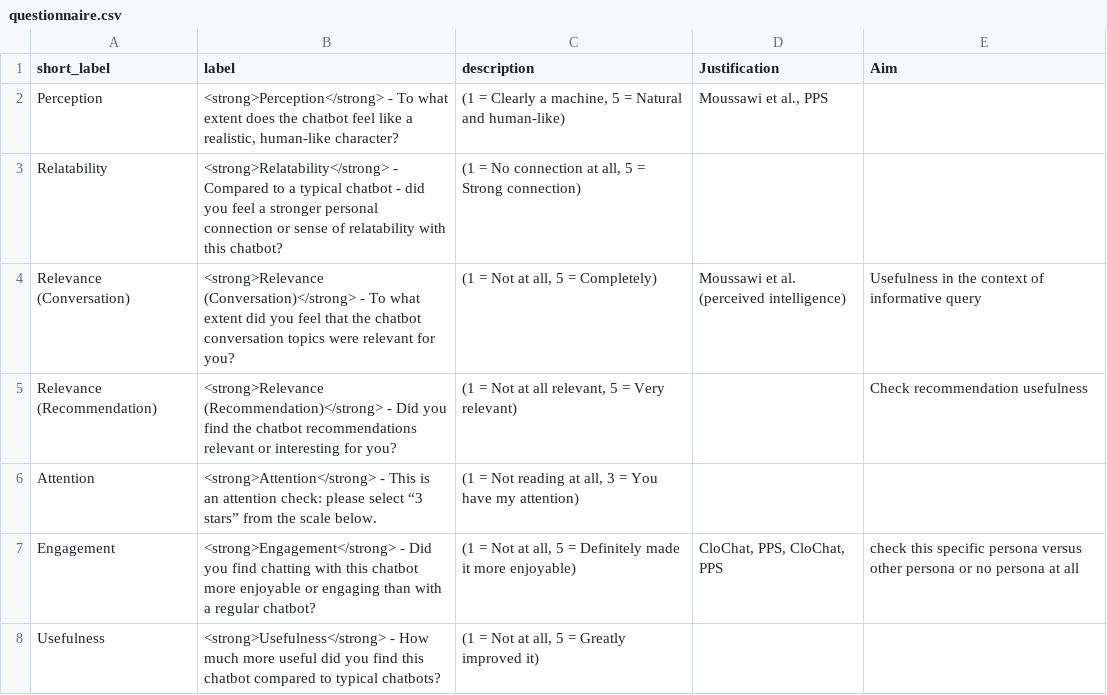
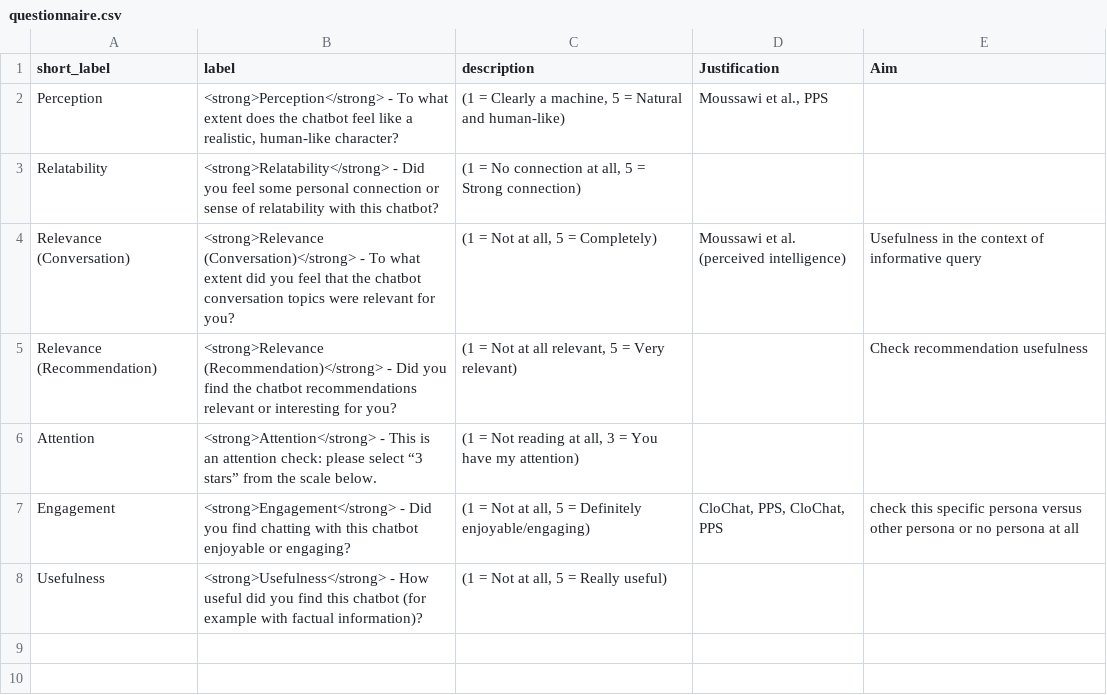
Before and after one commit to nirlotan/personal_llm, a CSV file: data/questionnaire.csv, drawn as a sheet.

Commit message:
security improvements and questions rephrasing

```diff
--- a/data/questionnaire.csv
+++ b/data/questionnaire.csv
@@ -2,3 +2,3 @@
 Perception,"<strong>Perception</strong> - To what extent does the chatbot feel like a realistic, human-like character?","(1 = Clearly a machine, 5 = Natural and human-like)","Moussawi et al., PPS",
-Relatability,<strong>Relatability</strong> - Compared to a typical chatbot - did you feel a stronger personal connection or sense of relatability with this chatbot?,"(1 = No connection at all, 5 = Strong connection)",,
+Relatability,<strong>Relatability</strong> - Did you feel some personal connection or sense of relatability with this chatbot?,"(1 = No connection at all, 5 = Strong connection)",,
 Relevance (Conversation),<strong>Relevance (Conversation)</strong> - To what extent did you feel that the chatbot conversation topics were relevant for you?,"(1 = Not at all, 5 = Completely)",Moussawi et al. (perceived intelligence),Usefulness in the context of informative query
@@ -6,3 +6,3 @@ Relevance (Recommendation),<strong>Relevance (Recommendation)</strong> - Did you
 Attention,<strong>Attention</strong> - This is an attention check: please select “3 stars” from the scale below.,"(1 = Not reading at all, 3 = You have my attention)",,
-Engagement,<strong>Engagement</strong> - Did you find chatting with this chatbot more enjoyable or engaging than with a regular chatbot?,"(1 = Not at all, 5 = Definitely made it more enjoyable)","CloChat, PPS, CloChat, PPS",check this specific persona versus other persona or no persona at all
-Usefulness,<strong>Usefulness</strong> - How much more useful did you find this chatbot compared to typical chatbots?,"(1 = Not at all, 5 = Greatly improved it)",,
+Engagement,<strong>Engagement</strong> - Did you find chatting with this chatbot enjoyable or engaging?,"(1 = Not at all, 5 = Definitely enjoyable/engaging)","CloChat, PPS, CloChat, PPS",check this specific persona versus other persona or no persona at all
+Usefulness,<strong>Usefulness</strong> - How useful did you find this chatbot (for example with factual information)?,"(1 = Not at all, 5 = Really useful)",,
```
Also changed, not shown: 4 other files.
